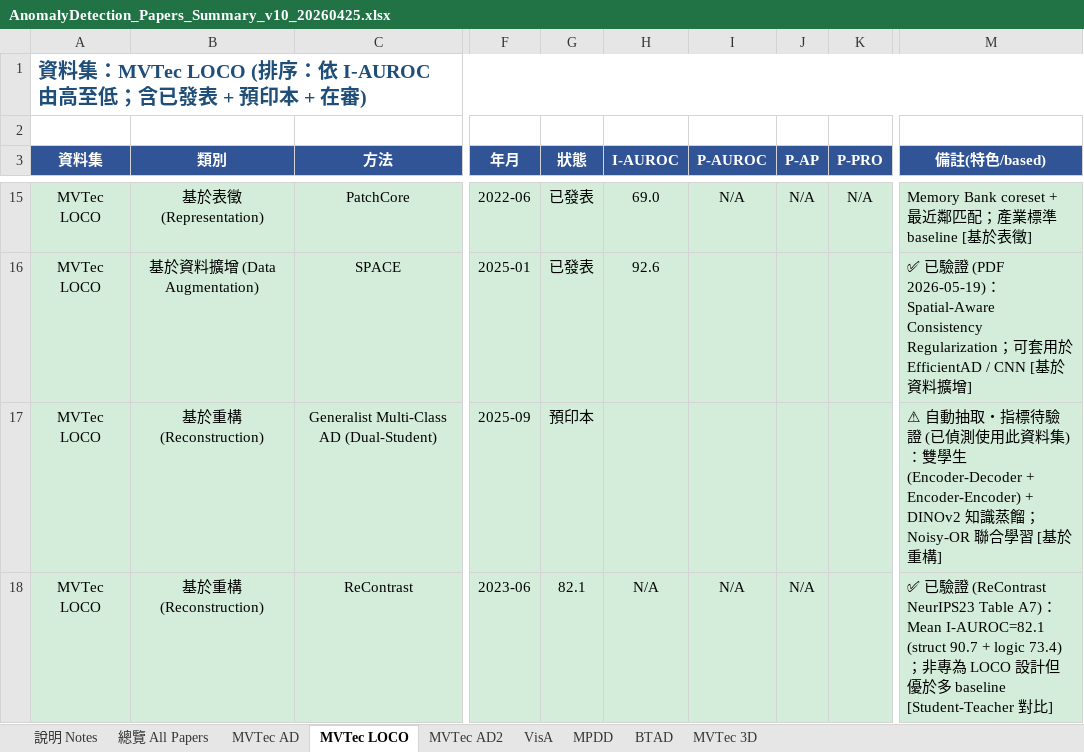
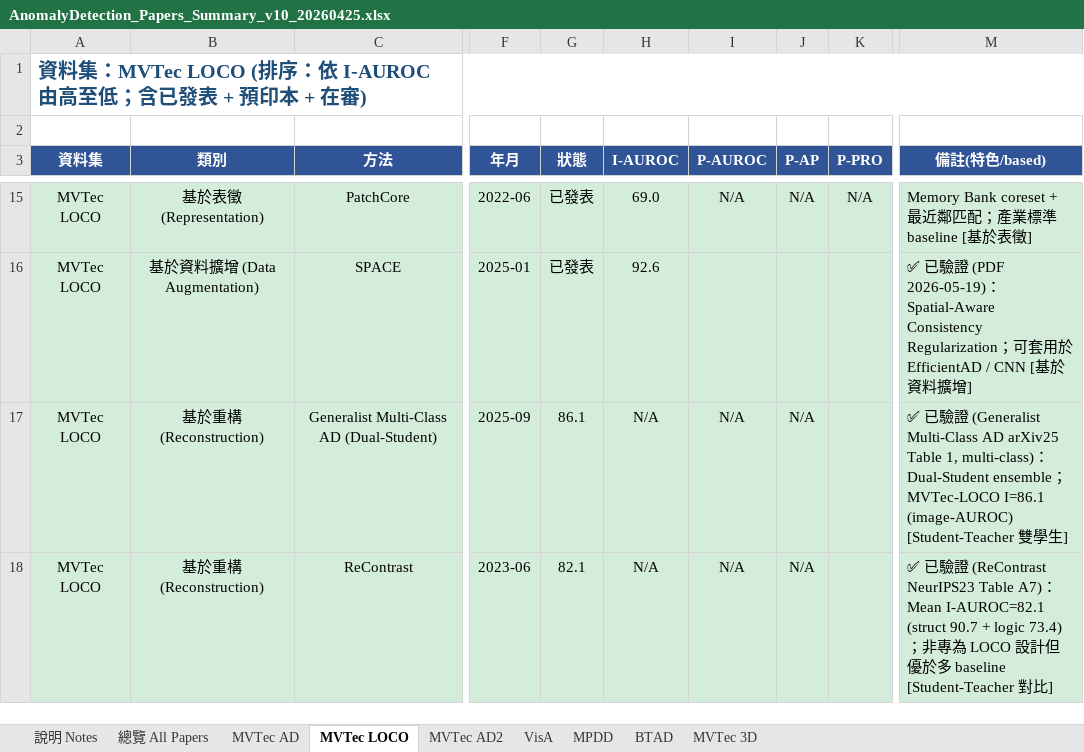
Before and after one commit to 112378074/NTUT-IVI-Lab--SOTA-Literature-Viewer, an Excel workbook: AnomalyDetection_Papers_Summary_v10_20260425.xlsx, sheet MVTec LOCO, drawn as a sheet; only a part is shown, gaps mark what is left out; values as stored, in another font and other column widths than the file's, no borders; the diff covers the shown part only; the diff names each change by its address in the sheet, - before the commit and + after, or states it on an @@ line.

```diff
--- a/AnomalyDetection_Papers_Summary_v10_20260425.xlsx (sheet MVTec LOCO)
+++ b/AnomalyDetection_Papers_Summary_v10_20260425.xlsx (sheet MVTec LOCO)
-G17 (狀態): 預印本
+G17 (狀態): 86.1
-H17 (I-AUROC): (empty)
+H17 (I-AUROC): N/A
-I17 (P-AUROC): (empty)
+I17 (P-AUROC): N/A
-J17 (P-AP): (empty)
+J17 (P-AP): N/A
-M17 (備註(特色/based)): ⚠ 自動抽取・指標待驗證 (已偵測使用此資料集)：雙學生 (Encoder-Decoder + Encoder-Encoder) + DINOv2 知識蒸餾；Noisy-OR 聯合學習 [基於重構]
+M17 (備註(特色/based)): ✅ 已驗證 (Generalist Multi-Class AD arXiv25 Table 1, multi-class)：Dual-Student ensemble；MVTec-LOCO I=86.1 (image-AUROC) [Student-Teacher 雙學生]
```
Also changed, not shown: 2 removed rows elsewhere in this sheet, sheet BTAD, sheet MVTec AD, sheet MVTec 3D, sheet VisA, sheet MPDD, 3 other files.
